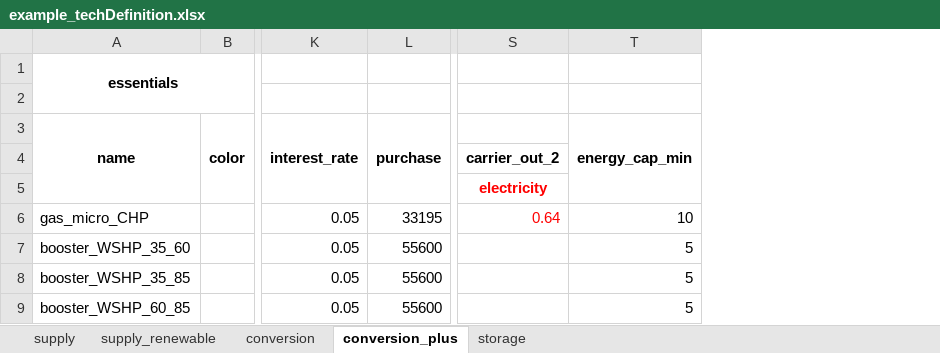
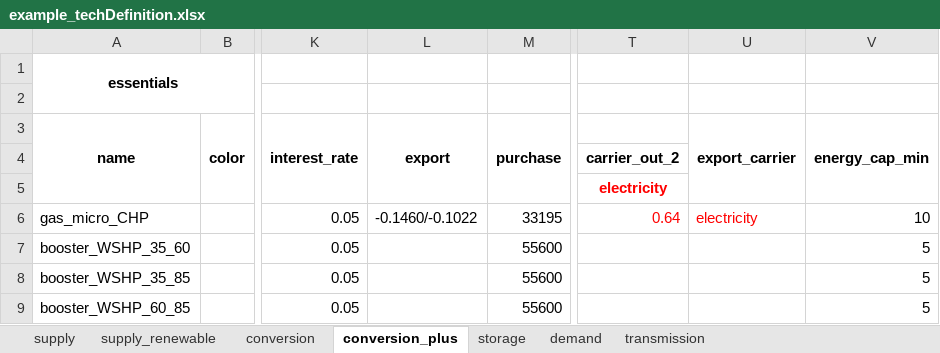
Before and after one commit to yiqiaowang-arch/energy_hub_optimizer_calliope, an Excel workbook: cea_energy_hub_optimizer/data/example_techDefinition.xlsx, sheet conversion_plus, drawn as a sheet; only a part is shown, gaps mark what is left out; values as stored, in another font and other column widths than the file's, no borders; the diff names each change by its address in the sheet, - before the commit and + after, or states it on an @@ line.

```diff
--- a/cea_energy_hub_optimizer/data/example_techDefinition.xlsx (sheet conversion_plus)
+++ b/cea_energy_hub_optimizer/data/example_techDefinition.xlsx (sheet conversion_plus)
+sheet tab: demand
+sheet tab: transmission
+column L (export), row 6: -0.1460/-0.1022
+column U (export_carrier), row 6: electricity
```
Also changed, not shown: sheet supply_renewable, sheet conversion, sheet supply, sheet storage, formulas that keep their value, 5 other files.
